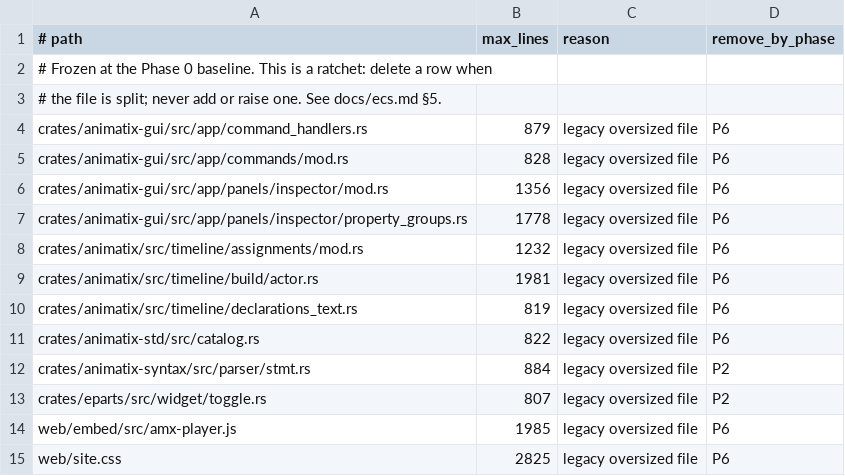
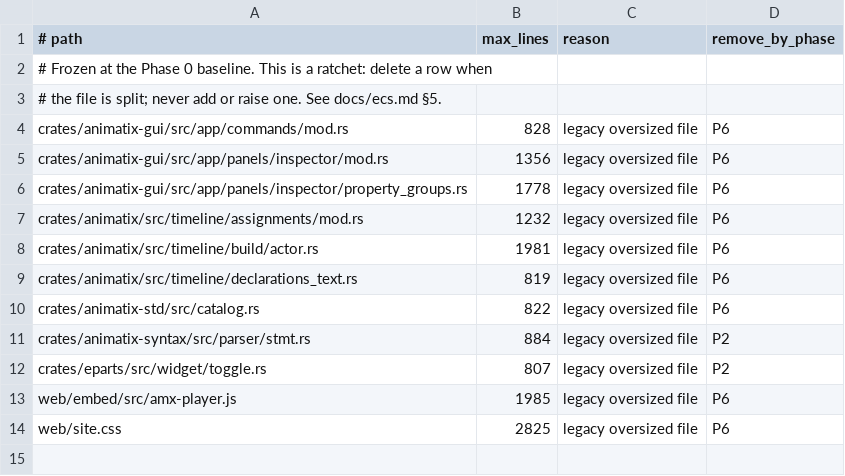
Before and after one commit to j4ger/animatix, a TSV file: scripts/file-size-allowlist.tsv, drawn as a sheet.

Commit message:
refactor(gui): move command handler tests into a tests module

```diff
--- a/scripts/file-size-allowlist.tsv
+++ b/scripts/file-size-allowlist.tsv
@@ -3,3 +3,2 @@
 # the file is split; never add or raise one. See docs/ecs.md §5.
-crates/animatix-gui/src/app/command_handlers.rs	879	legacy oversized file	P6
 crates/animatix-gui/src/app/commands/mod.rs	828	legacy oversized file	P6
```
Also changed, not shown: 3 other files.
